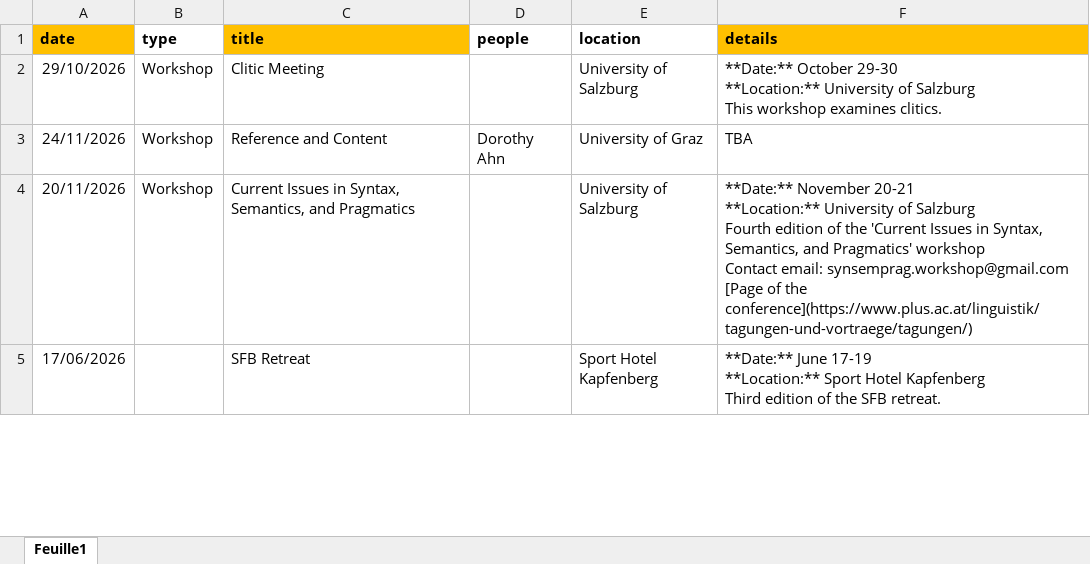
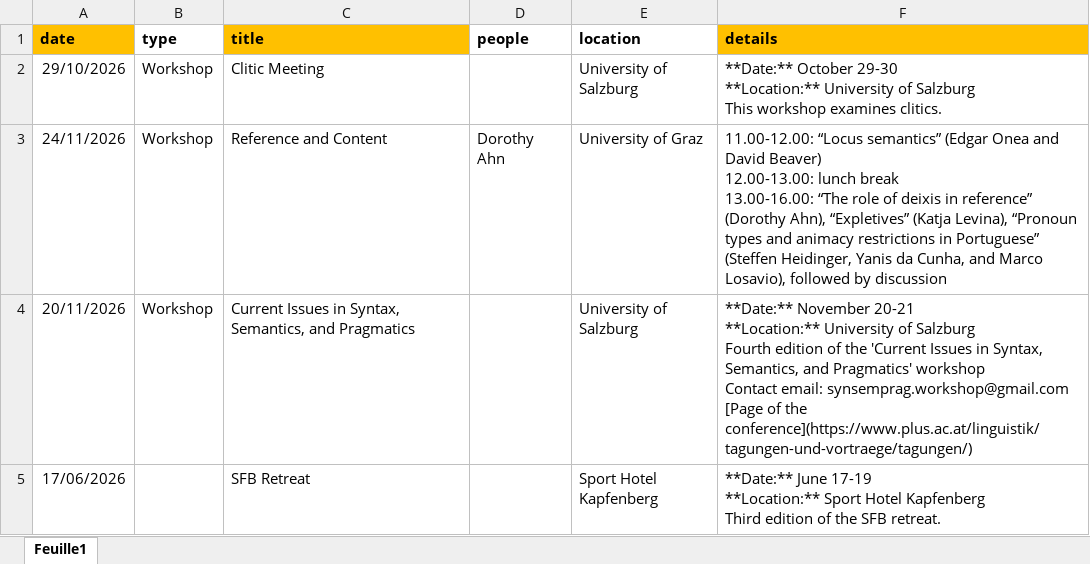
Before and after one commit to yanhiz/sfb_redefi, an Excel workbook: event_list.xlsx, sheet Feuille1, drawn as a sheet; only a part is shown; values as stored, in another font and other column widths than the file's, no borders; ↵ is a line break in a cell; the diff names each change by its address in the sheet, - before the commit and + after, or states it on an @@ line.

Commit message:
update event

```diff
--- a/event_list.xlsx (sheet Feuille1)
+++ b/event_list.xlsx (sheet Feuille1)
-F3 (details): TBA
+F3 (details): 11.00-12.00: “Locus semantics” (Edgar Onea and David Beaver) ↵ 12.00-13.00: lunch break ↵ 13.00-16.00: “The role of deixis in reference” (Dorothy Ahn), “Expletives” (Katja Levina), “Pronoun types and animacy restrictions in Portuguese” (Steffen Heidinger, Yanis da Cunha, and Marco Losavio), followed by discussion
```
Also changed, not shown: 41 other files.
